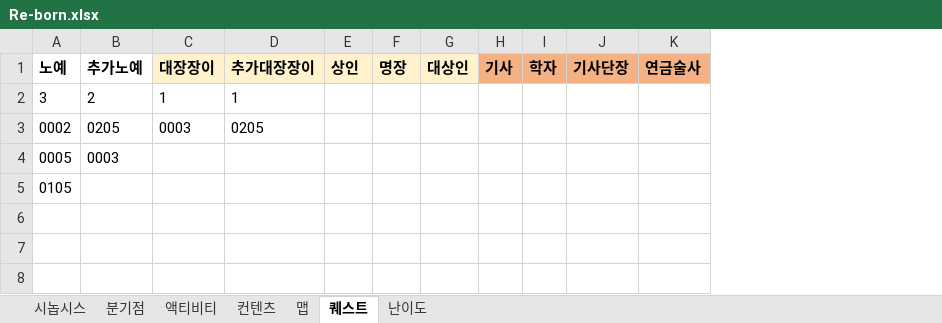
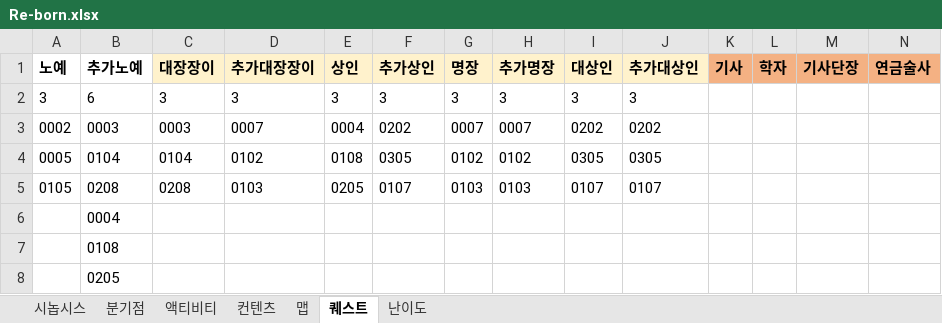
Before and after one commit to skdiawotjd/Reborn, an Excel workbook: Excel/Re-born.xlsx, sheet 퀘스트, drawn as a sheet; only a part is shown; values as stored, in another font and other column widths than the file's, no borders; removed rows and columns are numbered as before the commit, all else as after; rows hold the shown columns only; the diff names each change by its address in the sheet, - before the commit and + after, or states it on an @@ line.

```diff
--- a/Excel/Re-born.xlsx (sheet 퀘스트)
+++ b/Excel/Re-born.xlsx (sheet 퀘스트)
+column F (추가상인), empty
+column H (추가명장), empty
+column J (추가대상인), empty
-row 2: 3 | 2 | 1 | 1
+row 2: 3 | 6 | 3 | 3 | 3 | 3 | 3 | 3 | 3 | 3
+row 3: 0002 | 0003 | 0003 | 0007 | 0004 | 0202 | 0007 | 0007 | 0202 | 0202
+row 4: 0005 | 0104 | 0104 | 0102 | 0108 | 0305 | 0102 | 0102 | 0305 | 0305
+row 5: 0105 | 0208 | 0208 | 0103 | 0205 | 0107 | 0103 | 0103 | 0107 | 0107
+row 6:  | 0004
+row 7:  | 0108
-A8 (노예): 0002
+A8 (노예): (empty)
-C8 (대장장이): 0003
+C8 (대장장이): (empty)
-D8 (추가대장장이): 0205
+D8 (추가대장장이): (empty)
-row 4: 0005 | 0003
-row 5: 0105
```
Also changed, not shown: sheet 맵, 38 other files.
